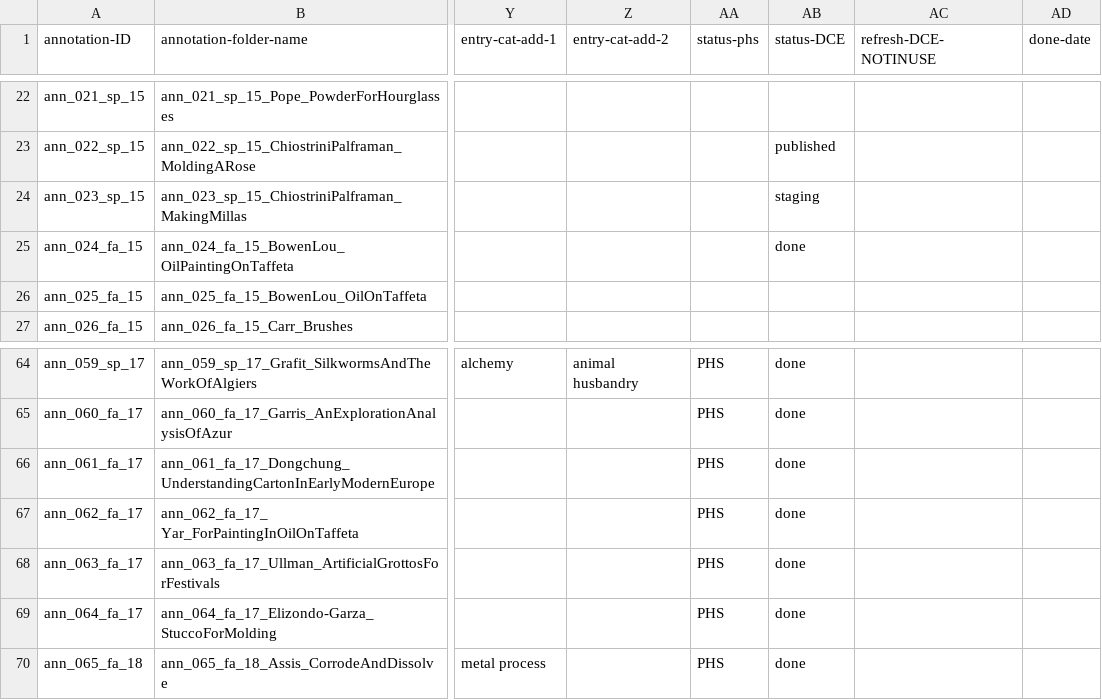
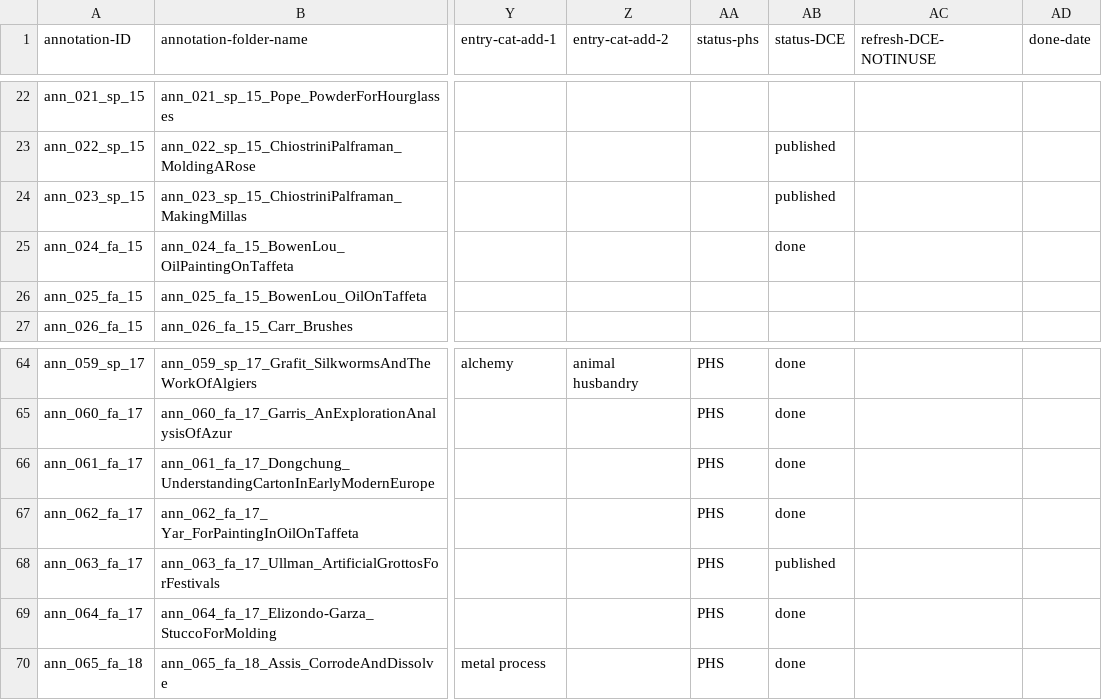
Before and after one commit to cu-mkp/m-k-manuscript-data, a CSV file: metadata/annotation-metadata.csv, drawn as a sheet; only a part is shown, gaps mark what is left out; the diff covers the shown part only; the diff names each change by its address in the sheet, - before the commit and + after, or states it on an @@ line.

```diff
--- a/metadata/annotation-metadata.csv
+++ b/metadata/annotation-metadata.csv
-AB24 (status-DCE): staging
+AB24 (status-DCE): published
-AB68 (status-DCE): done
+AB68 (status-DCE): published
```
Also changed, not shown: 9 edited cells elsewhere in this file.
